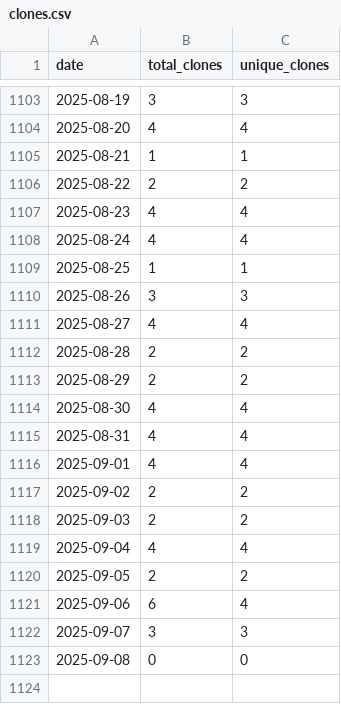
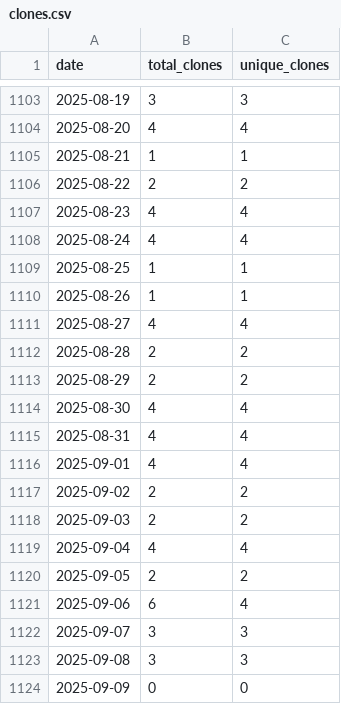
Before and after one commit to wumphlett/COMP-3270, a CSV file: .traffic/clones.csv, drawn as a sheet; only a part is shown, gaps mark what is left out.

Commit message:
Updating repository traffic

```diff
--- a/.traffic/clones.csv
+++ b/.traffic/clones.csv
@@ -1109,3 +1109,3 @@ date,total_clones,unique_clones
 2025-08-25,1,1
-2025-08-26,3,3
+2025-08-26,1,1
 2025-08-27,4,4
@@ -1122,2 +1122,3 @@ date,total_clones,unique_clones
 2025-09-07,3,3
-2025-09-08,0,0
+2025-09-08,3,3
+2025-09-09,0,0
```
Also changed, not shown: .traffic/views.csv, 3 other files.
